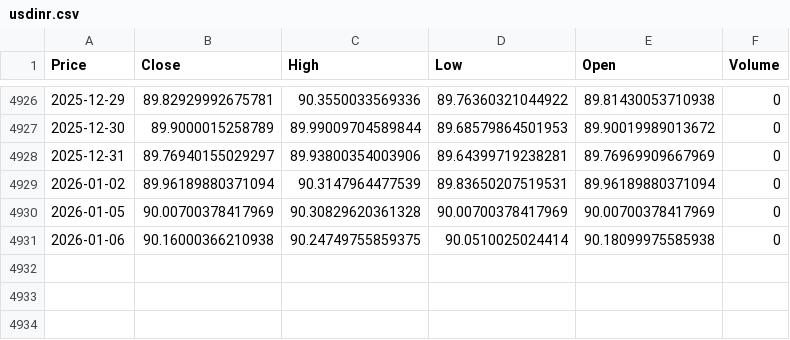
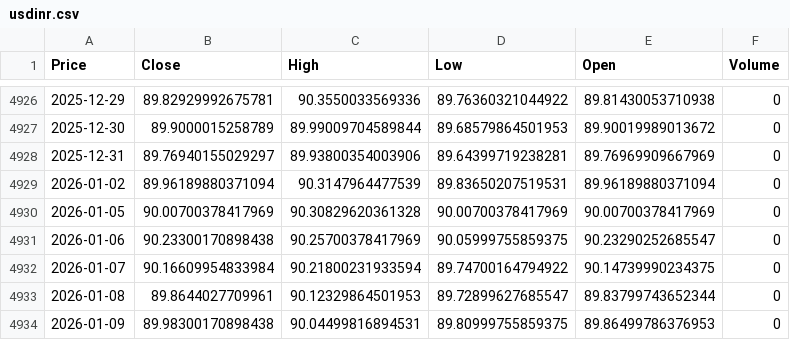
Before and after one commit to Daksh3008/forecast_updated, a CSV file: data/usdinr.csv, drawn as a sheet; only a part is shown, gaps mark what is left out; the diff names each change by its address in the sheet, - before the commit and + after, or states it on an @@ line.

```diff
--- a/data/usdinr.csv
+++ b/data/usdinr.csv
-B4931 (Close): 90.16000366210938
+B4931 (Close): 90.23300170898438
-C4931 (High): 90.24749755859375
+C4931 (High): 90.25700378417969
-D4931 (Low): 90.0510025024414
+D4931 (Low): 90.05999755859375
-E4931 (Open): 90.18099975585938
+E4931 (Open): 90.23290252685547
+row 4932: 2026-01-07 | 90.16609954833984 | 90.21800231933594 | 89.74700164794922 | 90.14739990234375 | 0
+row 4933: 2026-01-08 | 89.8644027709961 | 90.12329864501953 | 89.72899627685547 | 89.83799743652344 | 0
+row 4934: 2026-01-09 | 89.98300170898438 | 90.04499816894531 | 89.80999755859375 | 89.86499786376953 | 0
```
Also changed, not shown: data/brent.csv, data/dxy.csv, 11 other files.
